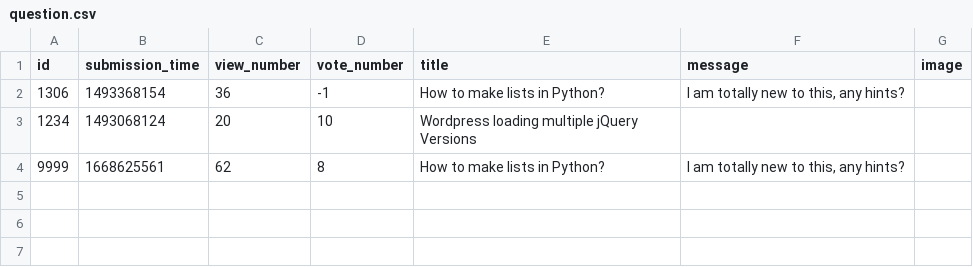
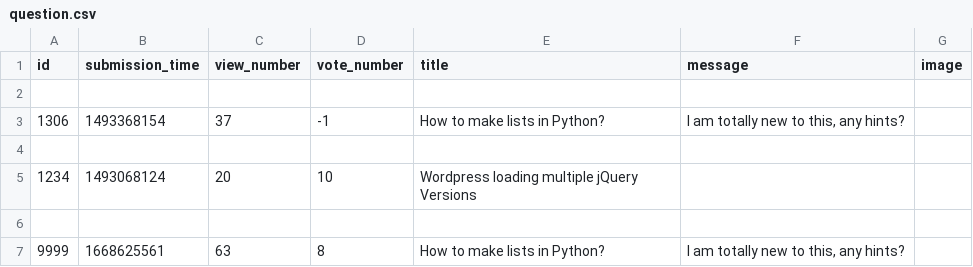
Before and after one commit to dapie346/AskMate, a CSV file: sample_data/question.csv, drawn as a sheet.

```diff
--- a/sample_data/question.csv
+++ b/sample_data/question.csv
@@ -1,4 +1,7 @@
 id,submission_time,view_number,vote_number,title,message,image
-1306,1493368154,36,-1,How to make lists in Python?,"I am totally new to this, any hints?",
+
+1306,1493368154,37,-1,How to make lists in Python?,"I am totally new to this, any hints?",
+
 1234,1493068124,20,10,Wordpress loading multiple jQuery Versions,,
-9999,1668625561,62,8,How to make lists in Python?," I am totally new to this, any hints?",
+
+9999,1668625561,63,8,How to make lists in Python?," I am totally new to this, any hints?",
```
Also changed, not shown: 3 other files.
